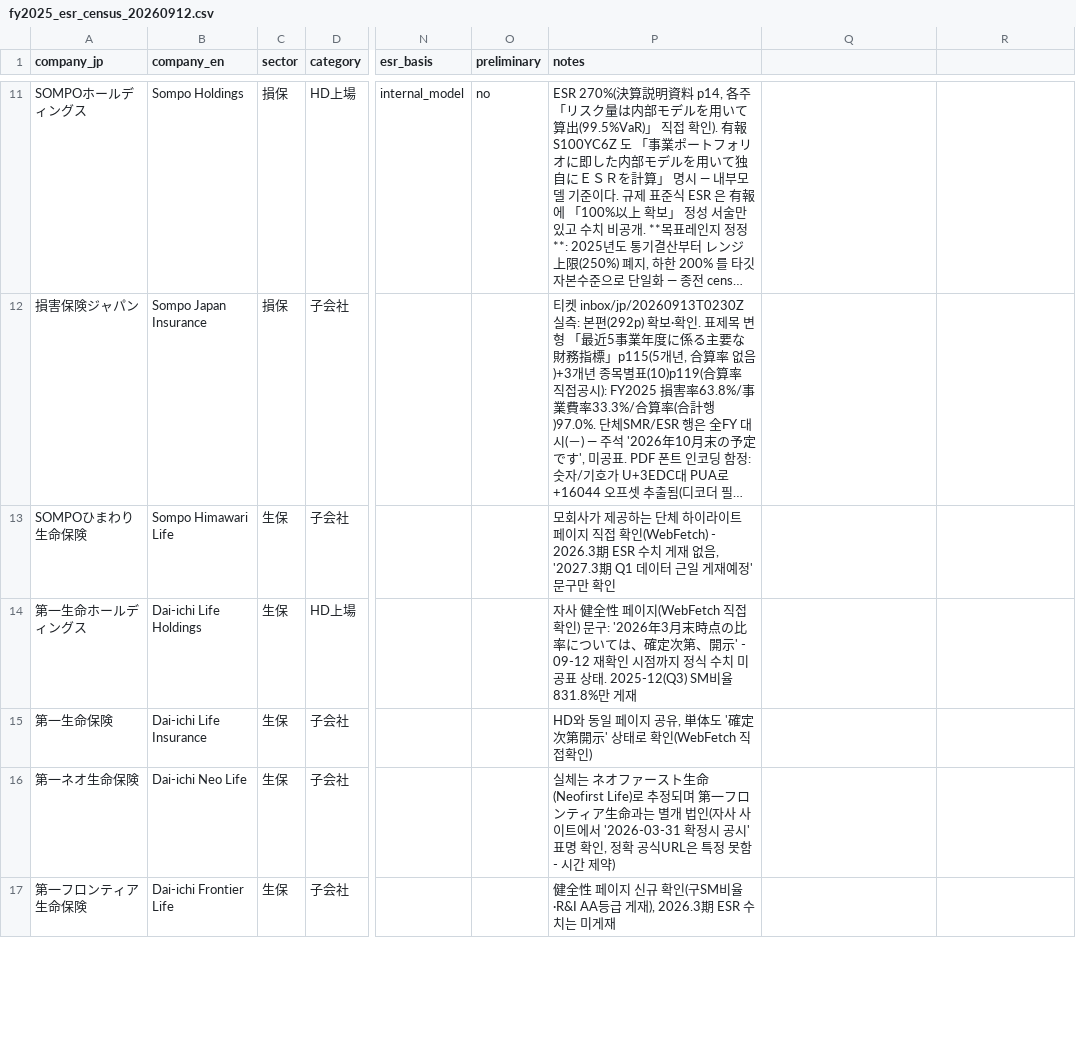
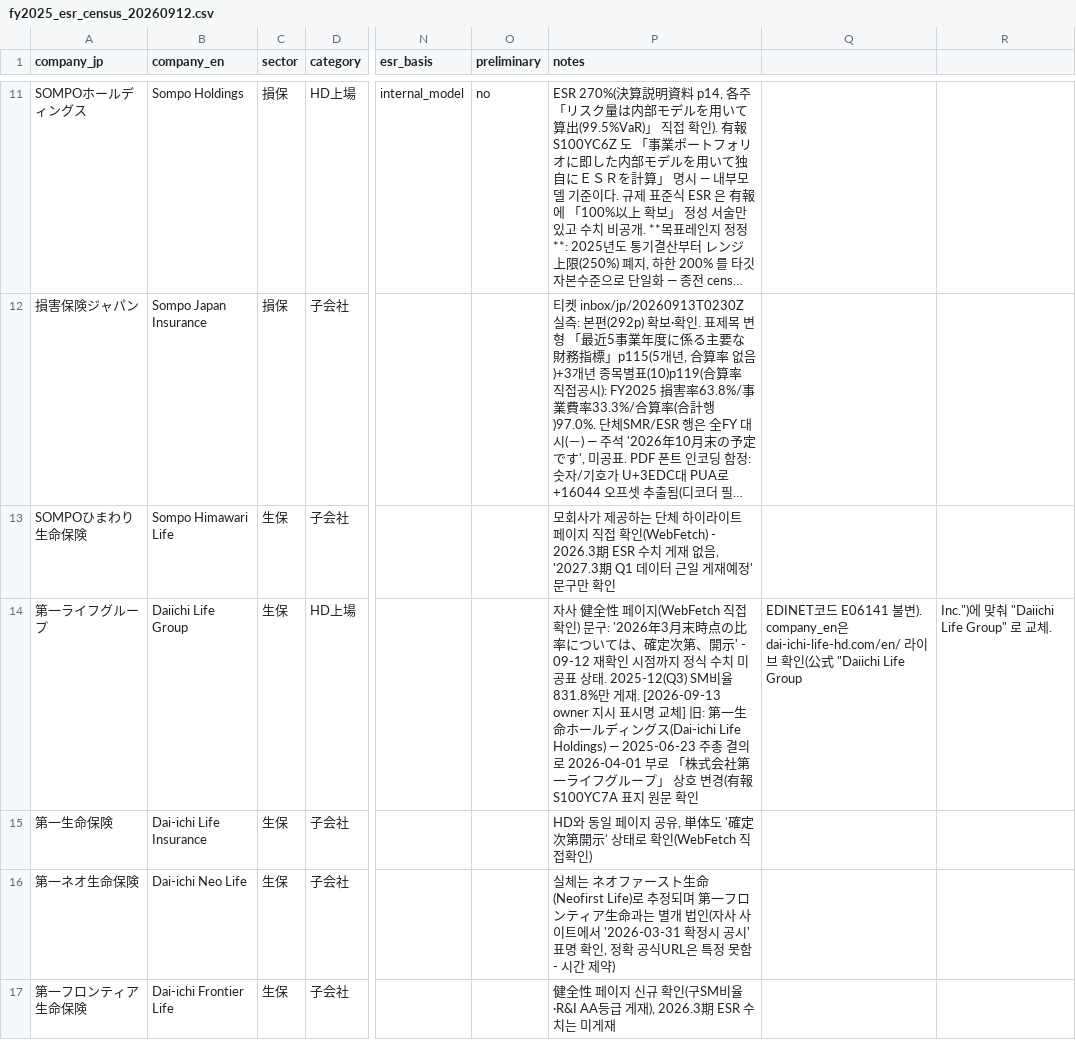
Before and after one commit to solvencyk/insurequant, a CSV file: J-ESR/fy2025_esr_census_20260912.csv, drawn as a sheet; only a part is shown, gaps mark what is left out; long unchanged cells end in …; the diff names each change by its address in the sheet, - before the commit and + after, or states it on an @@ line.

```diff
--- a/J-ESR/fy2025_esr_census_20260912.csv
+++ b/J-ESR/fy2025_esr_census_20260912.csv
-A14 (company_jp): 第一生命ホールディングス
+A14 (company_jp): 第一ライフグループ
-B14 (company_en): Dai-ichi Life Holdings
+B14 (company_en): Daiichi Life Group
-P14 (notes): …만 게재
+P14 (notes): …만 게재. [2026-09-13 owner 지시 표시명 교체] 旧: 第一生命ホールディングス(Dai-ichi Life Holdings) — 2025-06-23 주총 결의로 2026-04-01 부로 「株式会社第一ライフグループ」 상호 변경(有報 S100YC7A 표지 원문 확인
-Q14: (empty)
+Q14: EDINET코드 E06141 불변). company_en은 dai-ichi-life-hd.com/en/ 라이브 확인(公式 "Daiichi Life Group
-R14: (empty)
+R14: Inc.")에 맞춰 "Daiichi Life Group" 로 교체.
```
Also changed, not shown: J-ESR/jesr_sources_2026Q1.csv, J-ESR/jp_insurers.csv, 3 other files.
